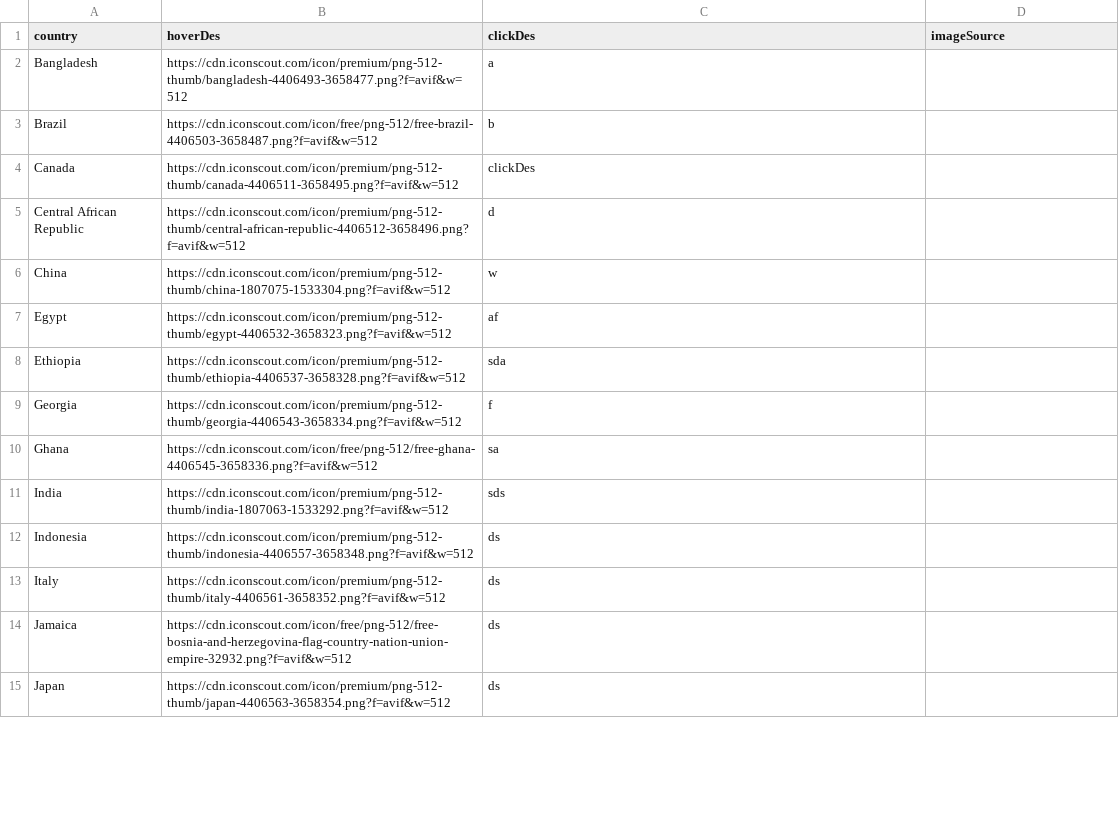
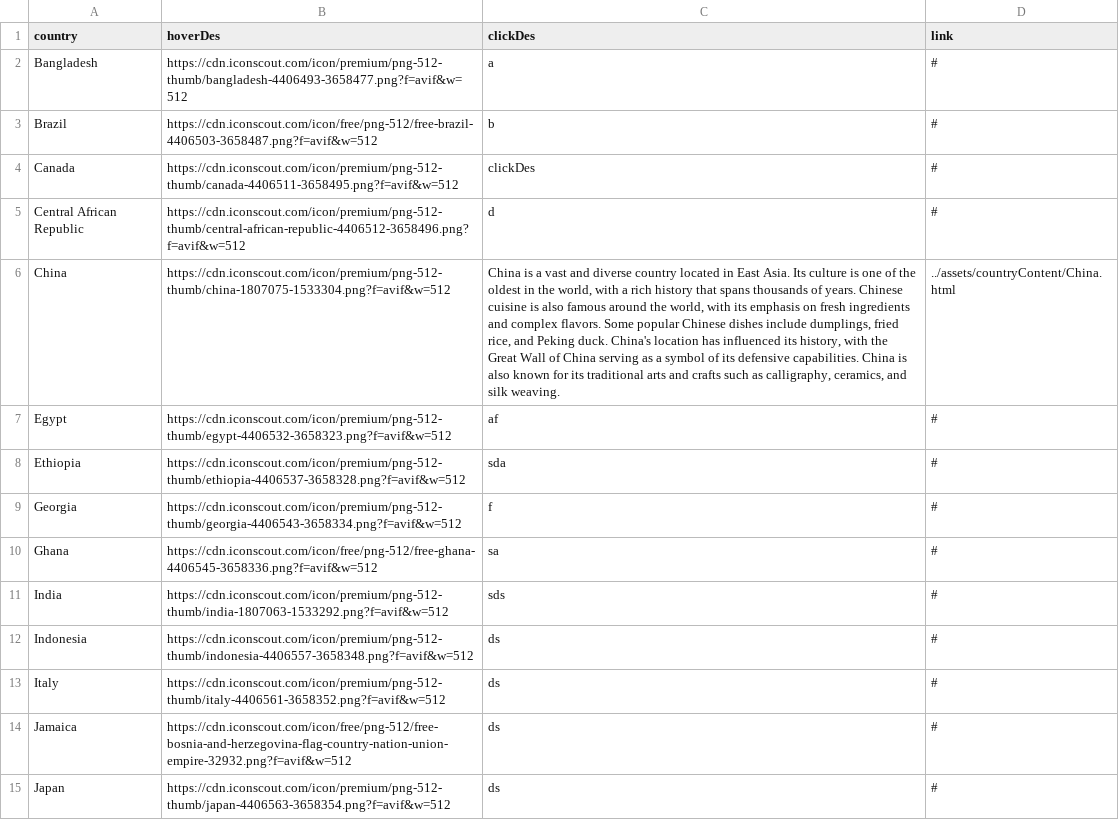
Before and after one commit to chuq2b2/DePauWanders2, a CSV file: mapImage/data_country1.csv, drawn as a sheet; only a part is shown; the diff covers the shown part only; the diff names each change by its address in the sheet, - before the commit and + after, or states it on an @@ line.

```diff
--- a/mapImage/data_country1.csv
+++ b/mapImage/data_country1.csv
-D1: imageSource
+D1: link
-D2:D5 (link): (empty)
+D2:D5 (link): #
-C6 (clickDes): w
+C6 (clickDes): China is a vast and diverse country located in East Asia. Its culture is one of the oldest in the world, with a rich history that spans thousands of years. Chinese cuisine is also famous around the world, with its emphasis on fresh ingredients and complex flavors. Some popular Chinese dishes include dumplings, fried rice, and Peking duck. China's location has influenced its history, with the Great Wall of China serving as a symbol of its defensive capabilities. China is also known for its traditional arts and crafts such as calligraphy, ceramics, and silk weaving.
-D6 (link): (empty)
+D6 (link): ../assets/countryContent/China.html
-D7:D15 (link): (empty)
+D7:D15 (link): #
```
Also changed, not shown: 1 added row and 24 edited cells elsewhere in this file, 2 other files.
